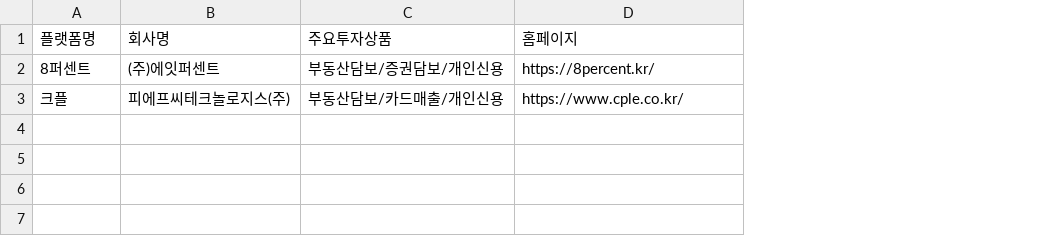
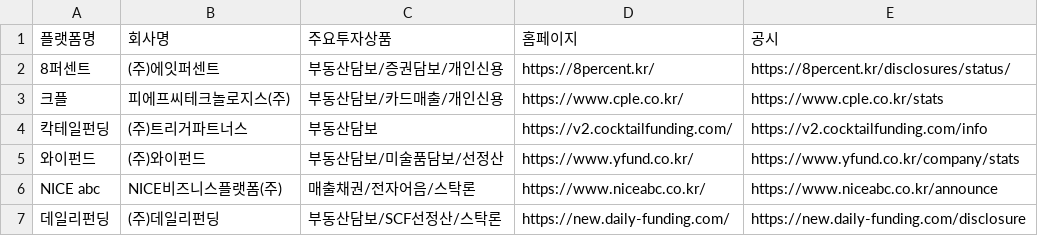
Before and after one commit to polarbearstoty00/mywts_common, a CSV file: p2pboard/company.csv, drawn as a sheet; the diff names each change by its address in the sheet, - before the commit and + after, or states it on an @@ line.

Commit message:
Update company.csv

```diff
--- a/p2pboard/company.csv
+++ b/p2pboard/company.csv
+column E (공시), rows 2-3: https://8percent.kr/disclosures/status/ | https://www.cple.co.kr/stats
+row 4: 칵테일펀딩 | (주)트리거파트너스 | 부동산담보 | https://v2.cocktailfunding.com/ | https://v2.cocktailfunding.com/info
+row 5: 와이펀드 | (주)와이펀드 | 부동산담보/미술품담보/선정산 | https://www.yfund.co.kr/ | https://www.yfund.co.kr/company/stats
+row 6: NICE abc | NICE비즈니스플랫폼(주) | 매출채권/전자어음/스탁론 | https://www.niceabc.co.kr/ | https://www.niceabc.co.kr/announce
+row 7: 데일리펀딩 | (주)데일리펀딩 | 부동산담보/SCF선정산/스탁론 | https://new.daily-funding.com/ | https://new.daily-funding.com/disclosure
```
